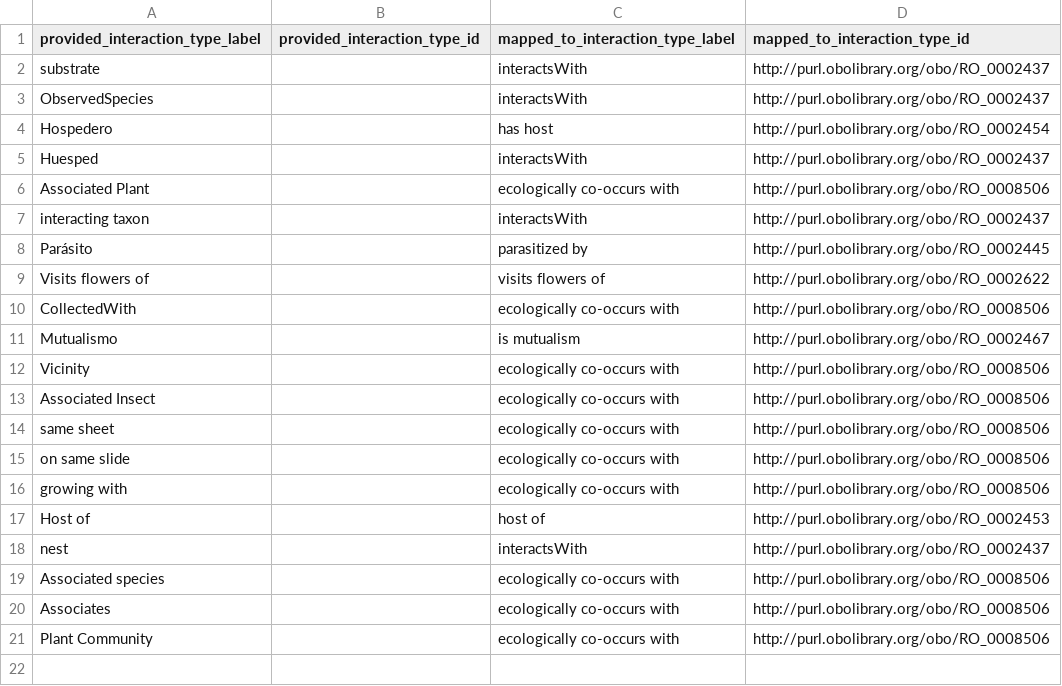
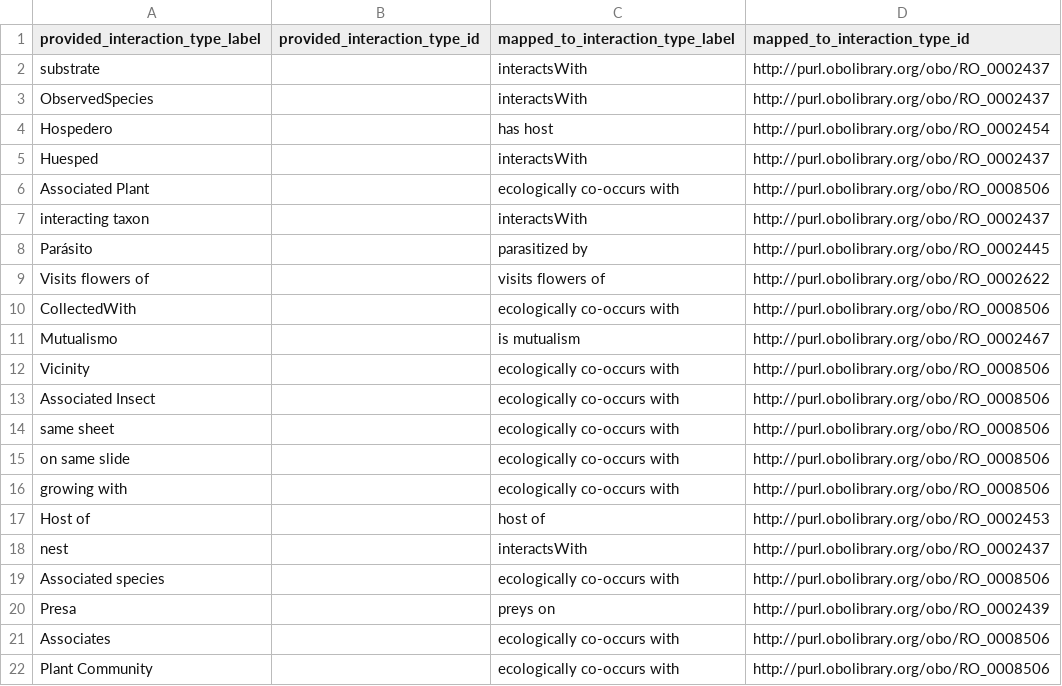
Before and after one commit to zedomel/globi-dwca-index, a CSV file: conf/interaction_types_mappings.csv, drawn as a sheet.

Commit message:
update interaction type mapping provided by @zedomel

```diff
--- a/conf/interaction_types_mappings.csv
+++ b/conf/interaction_types_mappings.csv
@@ -19,2 +19,3 @@ nest,,interactsWith,http://purl.obolibrary.org/obo/RO_0002437
 Associated species,,ecologically co-occurs with,http://purl.obolibrary.org/obo/RO_0008506
+Presa,,preys on,http://purl.obolibrary.org/obo/RO_0002439
 Associates,,ecologically co-occurs with,http://purl.obolibrary.org/obo/RO_0008506
```
